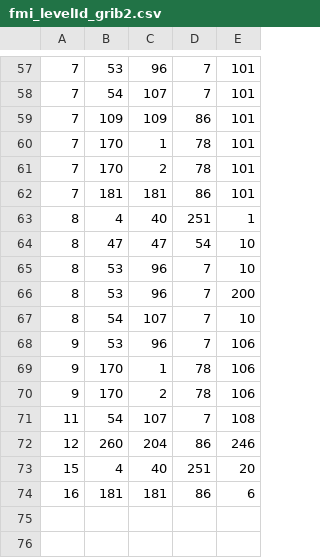
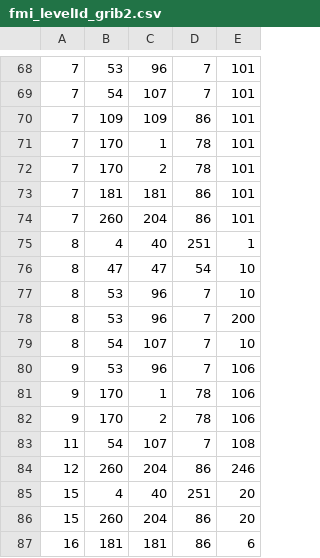
Before and after one commit to fmidev/smartmet-library-grid-files, a CSV file: cfg/fmi_levelId_grib2.csv, drawn as a sheet; only a part is shown, gaps mark what is left out; the diff covers the shown part only.

```diff
--- a/cfg/fmi_levelId_grib2.csv
+++ b/cfg/fmi_levelId_grib2.csv
@@ -62,2 +73,3 @@
 7;181;181;86;101;
+7;260;204;86;101;
 8;4;40;251;1;
@@ -73,2 +85,3 @@
 15;4;40;251;20;
+15;260;204;86;20;
 16;181;181;86;6;
```
Also changed, not shown: 11 added rows elsewhere in this file, cfg/fmi_geometries.csv, cfg/fmi_levelId_grib1.csv, 28 other files.
